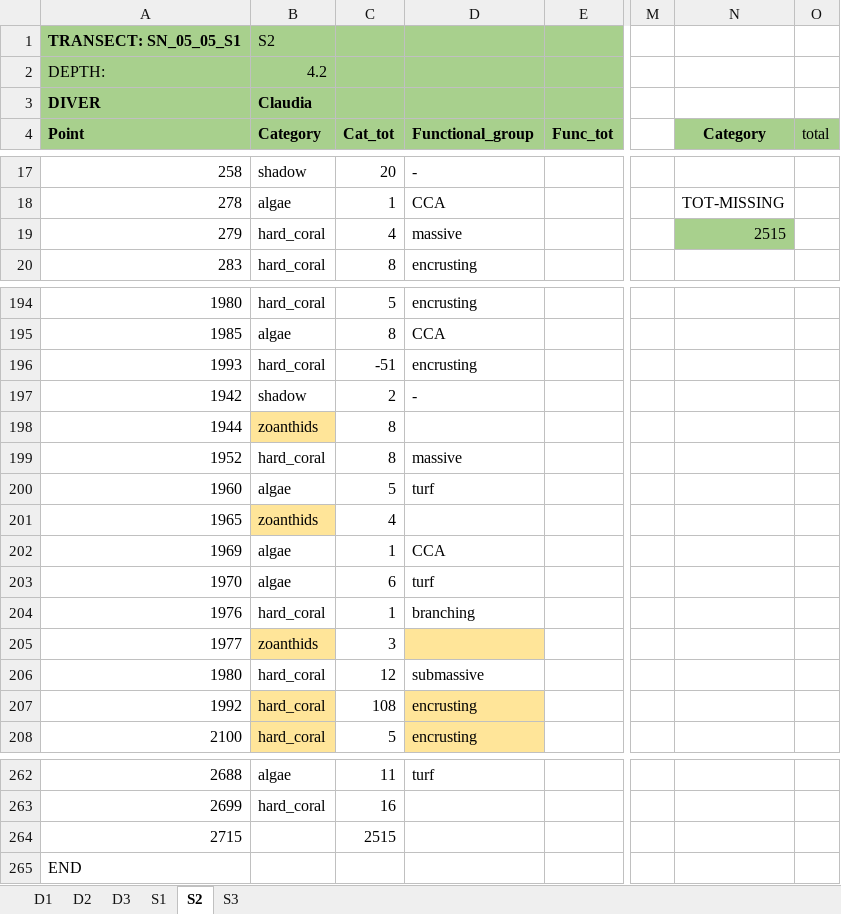
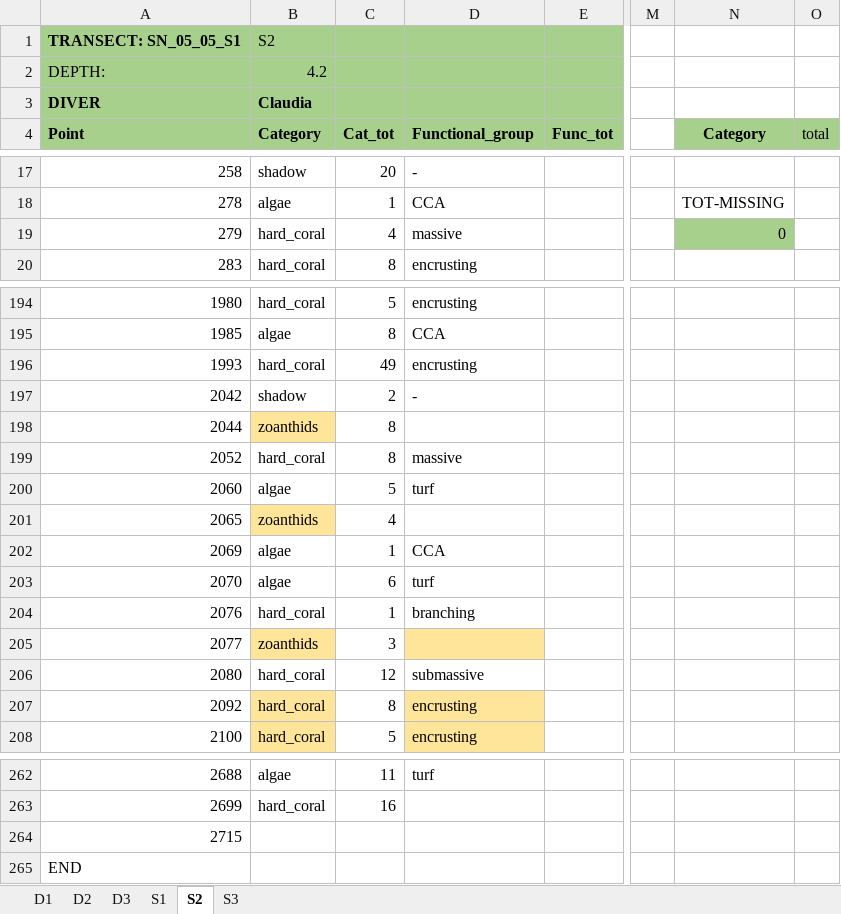
Before and after one commit to CCampanini/Campanini_Gosser_et_al-Effective_combination_reef_monitoring_Okinawa_metabarcoding, an Excel workbook: Multi-taxa_data/PLITs/extraction/PLIT_HI.xlsx, sheet S2, drawn as a sheet; only a part is shown, gaps mark what is left out; values as stored, in another font and other column widths than the file's, no borders; the diff names each change by its address in the sheet, - before the commit and + after, or states it on an @@ line.

Commit message:
Update PLIT_HI.xlsx
Deleted the sum in cat_tot and corrected some negative values in S3

```diff
--- a/Multi-taxa_data/PLITs/extraction/PLIT_HI.xlsx (sheet S2)
+++ b/Multi-taxa_data/PLITs/extraction/PLIT_HI.xlsx (sheet S2)
-N19 (Category): 2515
+N19 (Category): 0
-C196 (Cat_tot): -51
+C196 (Cat_tot): 49
-A197 (Point): 1942
+A197 (Point): 2042
-A198 (Point): 1944
+A198 (Point): 2044
-A199 (Point): 1952
+A199 (Point): 2052
-A200 (Point): 1960
+A200 (Point): 2060
-A201 (Point): 1965
+A201 (Point): 2065
-A202 (Point): 1969
+A202 (Point): 2069
-A203 (Point): 1970
+A203 (Point): 2070
-A204 (Point): 1976
+A204 (Point): 2076
-A205 (Point): 1977
+A205 (Point): 2077
-A206 (Point): 1980
+A206 (Point): 2080
-A207 (Point): 1992
+A207 (Point): 2092
-C207 (Cat_tot): 108
+C207 (Cat_tot): 8
-C264 (Cat_tot): 2515
+C264 (Cat_tot): (empty)
```
Also changed, not shown: sheet S3, sheet D1, sheet D2, sheet D3, sheet S1.
